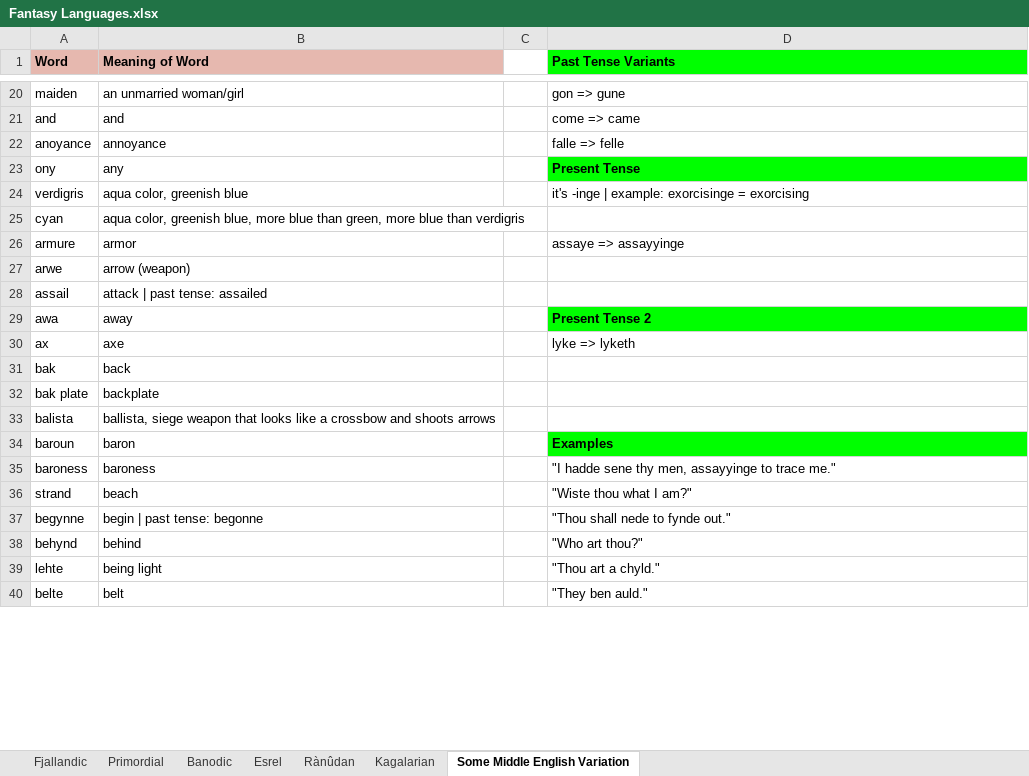
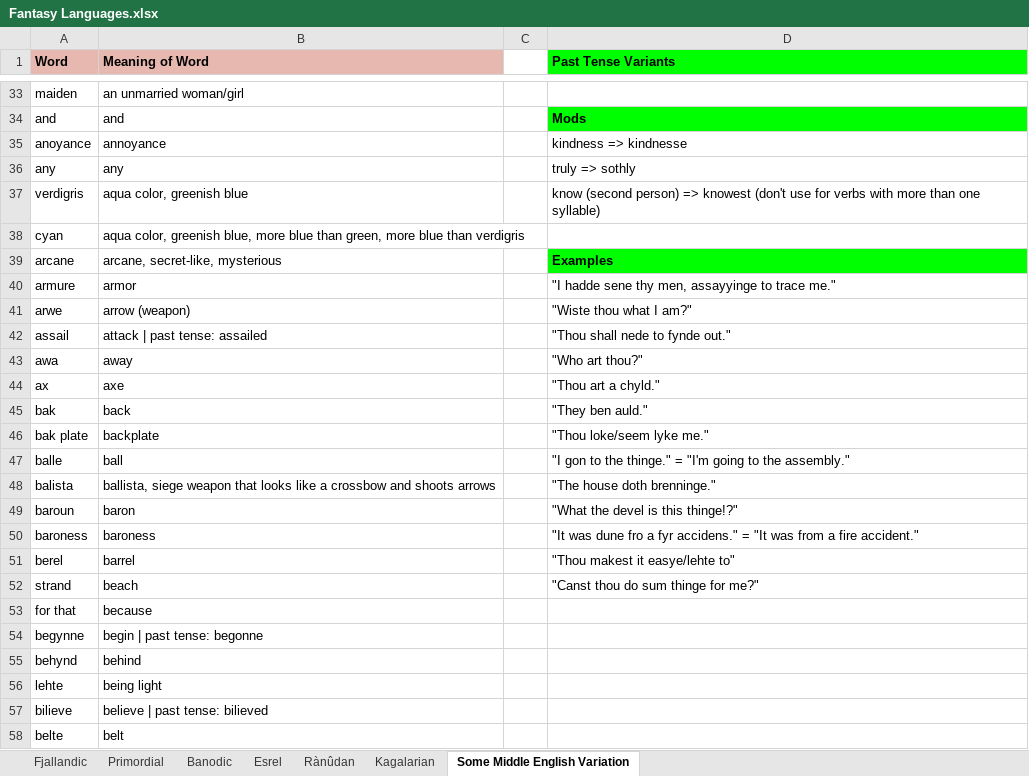
Before and after one commit to Oneo64/Aldpor, an Excel workbook: Conlangs/Fantasy Languages.xlsx, sheet Some Middle English Variation, drawn as a sheet; only a part is shown, gaps mark what is left out; values as stored, in another font and other column widths than the file's, no borders; charts and pictures not drawn; removed rows and columns are numbered as before the commit, all else as after; the diff covers the shown part only; the diff names each change by its address in the sheet, - before the commit and + after, or states it on an @@ line.

```diff
--- a/Conlangs/Fantasy Languages.xlsx (sheet Some Middle English Variation)
+++ b/Conlangs/Fantasy Languages.xlsx (sheet Some Middle English Variation)
-D33 (Past Tense Variants): gon => gune
+D33 (Past Tense Variants): (empty)
-D34 (Past Tense Variants): come => came
+D34 (Past Tense Variants): Mods
@@ D34 fill: none → #00FF00, bold: off → on @@
-D35 (Past Tense Variants): falle => felle
+D35 (Past Tense Variants): kindness => kindnesse
-row 23: ony | any |  | Present Tense
+row 36: any | any |  | truly => sothly
-D37 (Past Tense Variants): it's -inge | example: exorcisinge = exorcising
+D37 (Past Tense Variants): know (second person) => knowest (don't use for verbs with more than one syllable)
+row 39: arcane | arcane, secret-like, mysterious |  | Examples
-D40 (Past Tense Variants): assaye => assayyinge
+D40 (Past Tense Variants): "I hadde sene thy men, assayyinge to trace me."
-D41 (Past Tense Variants): (empty)
+D41 (Past Tense Variants): "Wiste thou what I am?"
-D42 (Past Tense Variants): (empty)
+D42 (Past Tense Variants): "Thou shall nede to fynde out."
-D43 (Past Tense Variants): Present Tense 2
+D43 (Past Tense Variants): "Who art thou?"
@@ D43 fill: #00FF00 → none, bold: on → off @@
-D44 (Past Tense Variants): lyke => lyketh
+D44 (Past Tense Variants): "Thou art a chyld."
-D45 (Past Tense Variants): (empty)
+D45 (Past Tense Variants): "They ben auld."
-D46 (Past Tense Variants): (empty)
+D46 (Past Tense Variants): "Thou loke/seem lyke me."
+row 47: balle | ball |  | "I gon to the thinge." = "I'm going to the assembly."
-D48 (Past Tense Variants): (empty)
+D48 (Past Tense Variants): "The house doth brenninge."
-D49 (Past Tense Variants): Examples
+D49 (Past Tense Variants): "What the devel is this thinge!?"
@@ D49 fill: #00FF00 → none, bold: on → off @@
-D50 (Past Tense Variants): "I hadde sene thy men, assayyinge to trace me."
+D50 (Past Tense Variants): "It was dune fro a fyr accidens." = "It was from a fire accident."
+row 51: berel | barrel |  | "Thou makest it easye/lehte to"
-D52 (Past Tense Variants): "Wiste thou what I am?"
+D52 (Past Tense Variants): "Canst thou do sum thinge for me?"
+row 53: for that | because
-D54 (Past Tense Variants): "Thou shall nede to fynde out."
+D54 (Past Tense Variants): (empty)
-D55 (Past Tense Variants): "Who art thou?"
+D55 (Past Tense Variants): (empty)
-D56 (Past Tense Variants): "Thou art a chyld."
+D56 (Past Tense Variants): (empty)
+row 57: bilieve | believe | past tense: bilieved
-D58 (Past Tense Variants): "They ben auld."
+D58 (Past Tense Variants): (empty)
```
Also changed, not shown: 137 added rows, 3 removed rows, 24 edited cells and cell formats elsewhere in this sheet, sheet Rànûdan, sheet Esrel, sheet Fjallandic.
